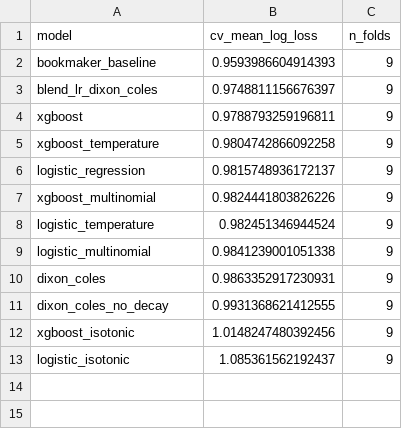
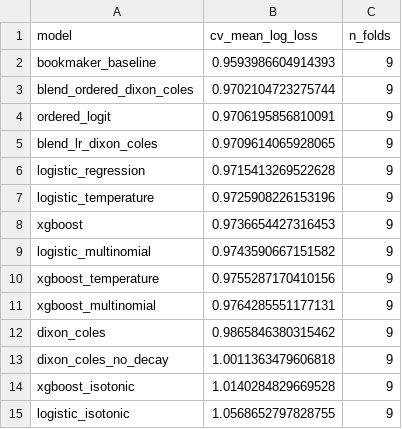
Before and after one commit to huzaifaguru/premier-league-match-predictor, a CSV file: models/cv_summary.csv, drawn as a sheet.

```diff
--- a/models/cv_summary.csv
+++ b/models/cv_summary.csv
@@ -2,12 +2,14 @@ model,cv_mean_log_loss,n_folds
 bookmaker_baseline,0.9593986604914393,9
-blend_lr_dixon_coles,0.9748811156676397,9
-xgboost,0.9788793259196811,9
-xgboost_temperature,0.9804742866092258,9
-logistic_regression,0.9815748936172137,9
-xgboost_multinomial,0.9824441803826226,9
-logistic_temperature,0.982451346944524,9
-logistic_multinomial,0.9841239001051338,9
-dixon_coles,0.9863352917230931,9
-dixon_coles_no_decay,0.9931368621412555,9
-xgboost_isotonic,1.0148247480392456,9
-logistic_isotonic,1.085361562192437,9
+blend_ordered_dixon_coles,0.9702104723275744,9
+ordered_logit,0.9706195856810091,9
+blend_lr_dixon_coles,0.9709614065928065,9
+logistic_regression,0.9715413269522628,9
+logistic_temperature,0.9725908226153196,9
+xgboost,0.9736654427316453,9
+logistic_multinomial,0.9743590667151582,9
+xgboost_temperature,0.9755287170410156,9
+xgboost_multinomial,0.9764285551177131,9
+dixon_coles,0.9865846380315462,9
+dixon_coles_no_decay,1.0011363479606818,9
+xgboost_isotonic,1.0140284829669528,9
+logistic_isotonic,1.0568652797828755,9
```
Also changed, not shown: reports/ablation_table.csv, reports/classification_report_xgboost.csv, 29 other files.
